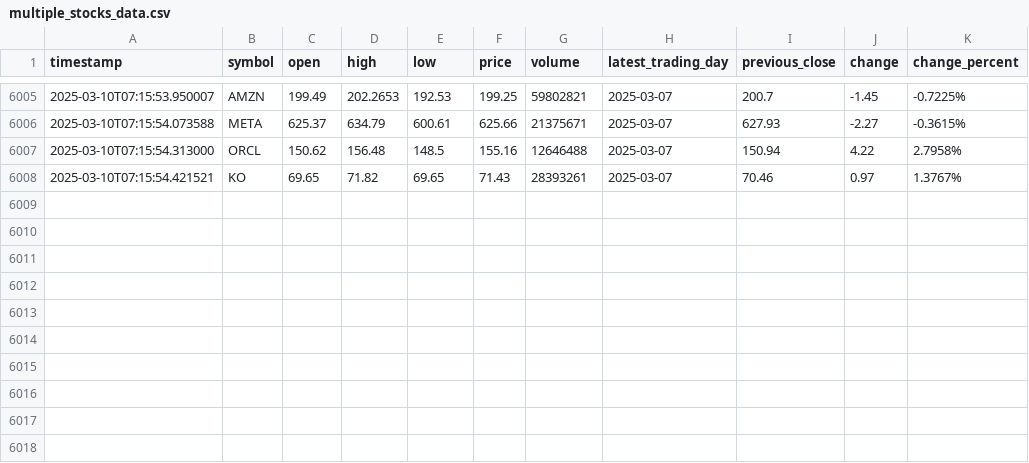
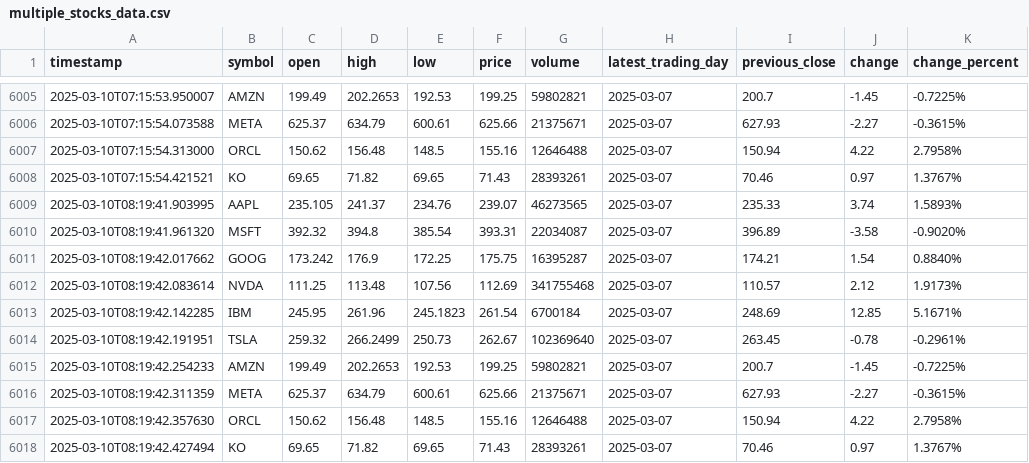
Before and after one commit to Hari20032005/Stock-Data-Collector, a CSV file: multiple_stocks_data.csv, drawn as a sheet; only a part is shown, gaps mark what is left out.

```diff
--- a/multiple_stocks_data.csv
+++ b/multiple_stocks_data.csv
@@ -6008 +6008,11 @@ timestamp,symbol,open,high,low,price,volume,latest_trading_day,previous_close,ch
 2025-03-10T07:15:54.421521,KO,69.65,71.82,69.65,71.43,28393261,2025-03-07,70.46,0.97,1.3767%
+2025-03-10T08:19:41.903995,AAPL,235.105,241.37,234.76,239.07,46273565,2025-03-07,235.33,3.74,1.5893%
+2025-03-10T08:19:41.961320,MSFT,392.32,394.8,385.54,393.31,22034087,2025-03-07,396.89,-3.58,-0.9020%
+2025-03-10T08:19:42.017662,GOOG,173.242,176.9,172.25,175.75,16395287,2025-03-07,174.21,1.54,0.8840%
+2025-03-10T08:19:42.083614,NVDA,111.25,113.48,107.56,112.69,341755468,2025-03-07,110.57,2.12,1.9173%
+2025-03-10T08:19:42.142285,IBM,245.95,261.96,245.1823,261.54,6700184,2025-03-07,248.69,12.85,5.1671%
+2025-03-10T08:19:42.191951,TSLA,259.32,266.2499,250.73,262.67,102369640,2025-03-07,263.45,-0.78,-0.2961%
+2025-03-10T08:19:42.254233,AMZN,199.49,202.2653,192.53,199.25,59802821,2025-03-07,200.7,-1.45,-0.7225%
+2025-03-10T08:19:42.311359,META,625.37,634.79,600.61,625.66,21375671,2025-03-07,627.93,-2.27,-0.3615%
+2025-03-10T08:19:42.357630,ORCL,150.62,156.48,148.5,155.16,12646488,2025-03-07,150.94,4.22,2.7958%
+2025-03-10T08:19:42.427494,KO,69.65,71.82,69.65,71.43,28393261,2025-03-07,70.46,0.97,1.3767%
```
